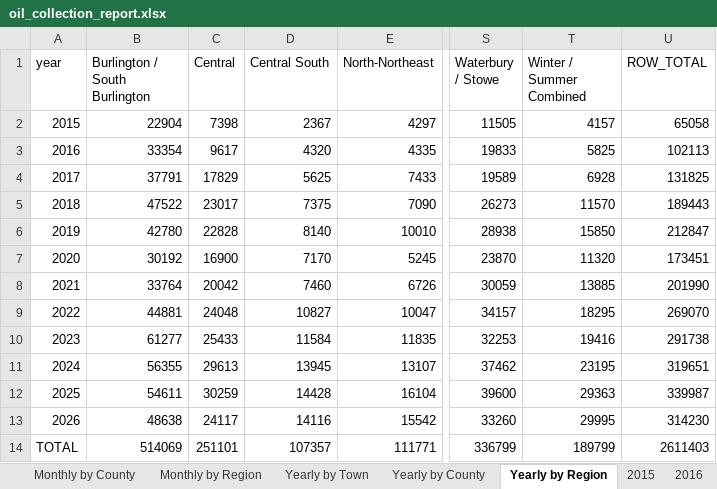
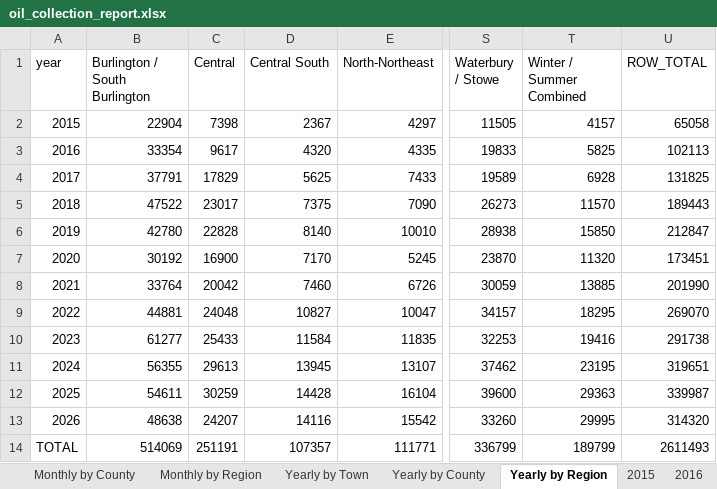
Before and after one commit to burnssargent-eng/blackbear_dashboard, an Excel workbook: oil_collection_report.xlsx, sheet Yearly by Region, drawn as a sheet; only a part is shown, gaps mark what is left out; values as stored, in another font and other column widths than the file's, no borders; the diff names each change by its address in the sheet, - before the commit and + after, or states it on an @@ line.

```diff
--- a/oil_collection_report.xlsx (sheet Yearly by Region)
+++ b/oil_collection_report.xlsx (sheet Yearly by Region)
-C13 (Central): 24117
+C13 (Central): 24207
-U13 (ROW_TOTAL): 314230
+U13 (ROW_TOTAL): 314320
-C14 (Central): 251101
+C14 (Central): 251191
-U14 (ROW_TOTAL): 2611403
+U14 (ROW_TOTAL): 2611493
```
Also changed, not shown: sheet 2026, sheet Yearly by County, sheet Central, sheet Yearly by Town, sheet Monthly by County, sheet Monthly by Region, 1 more sheet, 9 other files.
